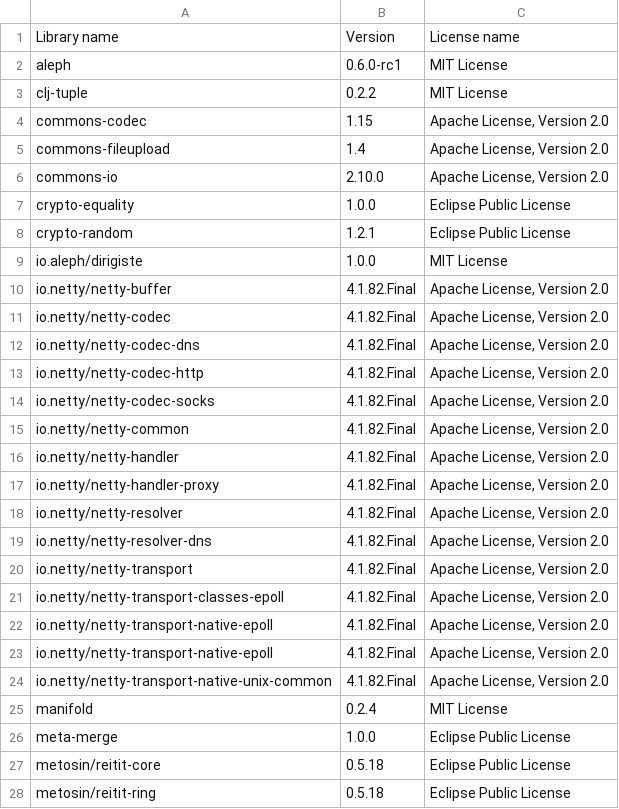
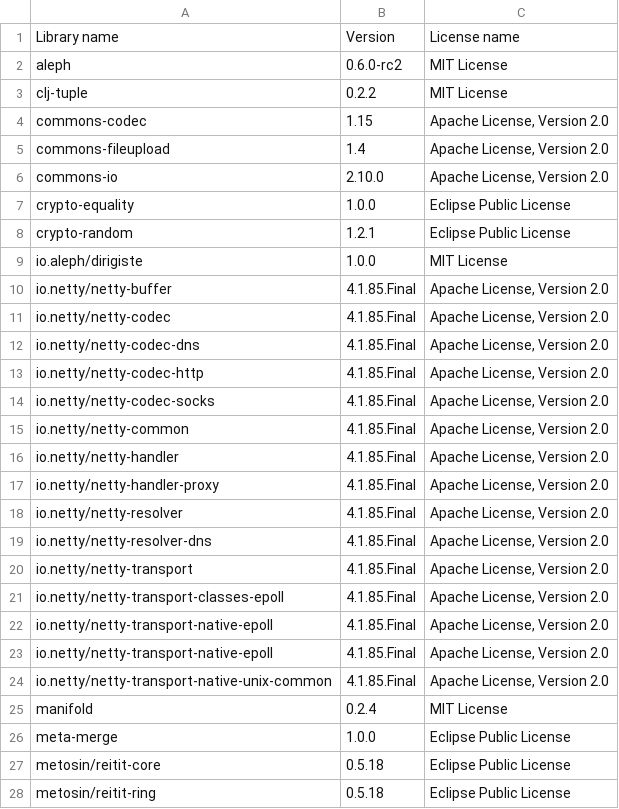
Before and after one commit to piotr-yuxuan/ephemeral-server, a CSV file: doc/licences.csv, drawn as a sheet; only a part is shown.

Commit message:
List dependency licences

```diff
--- a/doc/licences.csv
+++ b/doc/licences.csv
@@ -1,3 +1,3 @@
 Library name,Version,License name
-"aleph","0.6.0-rc1","MIT License"
+"aleph","0.6.0-rc2","MIT License"
 "clj-tuple","0.2.2","MIT License"
@@ -9,17 +9,17 @@ Library name,Version,License name
 "io.aleph/dirigiste","1.0.0","MIT License"
-"io.netty/netty-buffer","4.1.82.Final","Apache License, Version 2.0"
-"io.netty/netty-codec","4.1.82.Final","Apache License, Version 2.0"
-"io.netty/netty-codec-dns","4.1.82.Final","Apache License, Version 2.0"
-"io.netty/netty-codec-http","4.1.82.Final","Apache License, Version 2.0"
-"io.netty/netty-codec-socks","4.1.82.Final","Apache License, Version 2.0"
-"io.netty/netty-common","4.1.82.Final","Apache License, Version 2.0"
-"io.netty/netty-handler","4.1.82.Final","Apache License, Version 2.0"
-"io.netty/netty-handler-proxy","4.1.82.Final","Apache License, Version 2.0"
-"io.netty/netty-resolver","4.1.82.Final","Apache License, Version 2.0"
-"io.netty/netty-resolver-dns","4.1.82.Final","Apache License, Version 2.0"
-"io.netty/netty-transport","4.1.82.Final","Apache License, Version 2.0"
-"io.netty/netty-transport-classes-epoll","4.1.82.Final","Apache License, Version 2.0"
-"io.netty/netty-transport-native-epoll","4.1.82.Final","Apache License, Version 2.0"
-"io.netty/netty-transport-native-epoll","4.1.82.Final","Apache License, Version 2.0"
-"io.netty/netty-transport-native-unix-common","4.1.82.Final","Apache License, Version 2.0"
+"io.netty/netty-buffer","4.1.85.Final","Apache License, Version 2.0"
+"io.netty/netty-codec","4.1.85.Final","Apache License, Version 2.0"
+"io.netty/netty-codec-dns","4.1.85.Final","Apache License, Version 2.0"
+"io.netty/netty-codec-http","4.1.85.Final","Apache License, Version 2.0"
+"io.netty/netty-codec-socks","4.1.85.Final","Apache License, Version 2.0"
+"io.netty/netty-common","4.1.85.Final","Apache License, Version 2.0"
+"io.netty/netty-handler","4.1.85.Final","Apache License, Version 2.0"
+"io.netty/netty-handler-proxy","4.1.85.Final","Apache License, Version 2.0"
+"io.netty/netty-resolver","4.1.85.Final","Apache License, Version 2.0"
+"io.netty/netty-resolver-dns","4.1.85.Final","Apache License, Version 2.0"
+"io.netty/netty-transport","4.1.85.Final","Apache License, Version 2.0"
+"io.netty/netty-transport-classes-epoll","4.1.85.Final","Apache License, Version 2.0"
+"io.netty/netty-transport-native-epoll","4.1.85.Final","Apache License, Version 2.0"
+"io.netty/netty-transport-native-epoll","4.1.85.Final","Apache License, Version 2.0"
+"io.netty/netty-transport-native-unix-common","4.1.85.Final","Apache License, Version 2.0"
 "manifold","0.2.4","MIT License"
```
